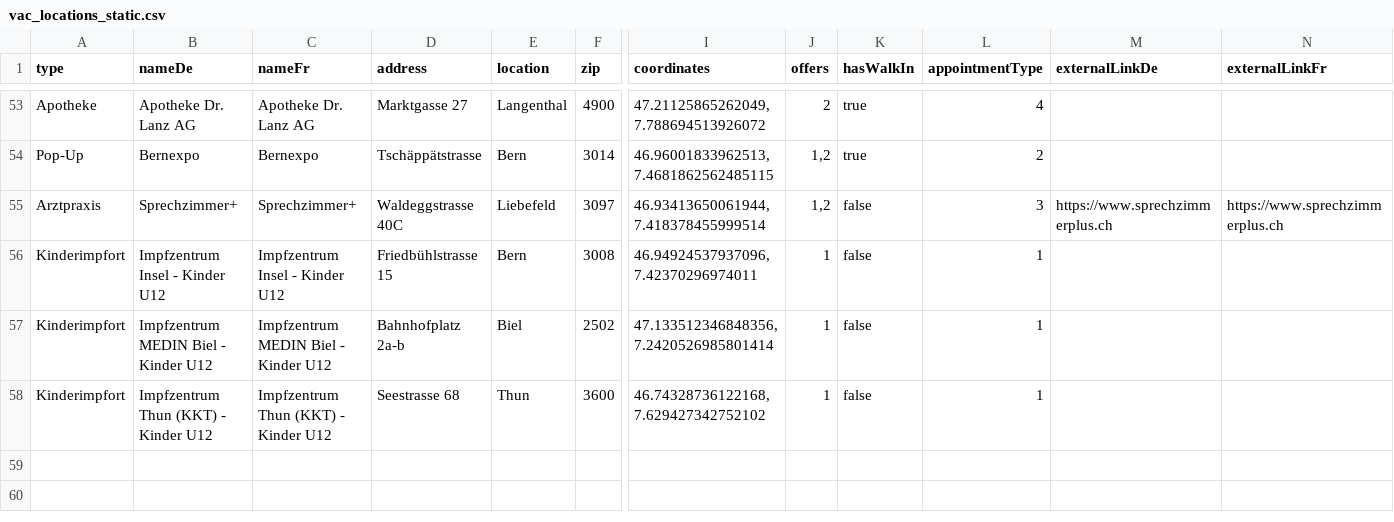
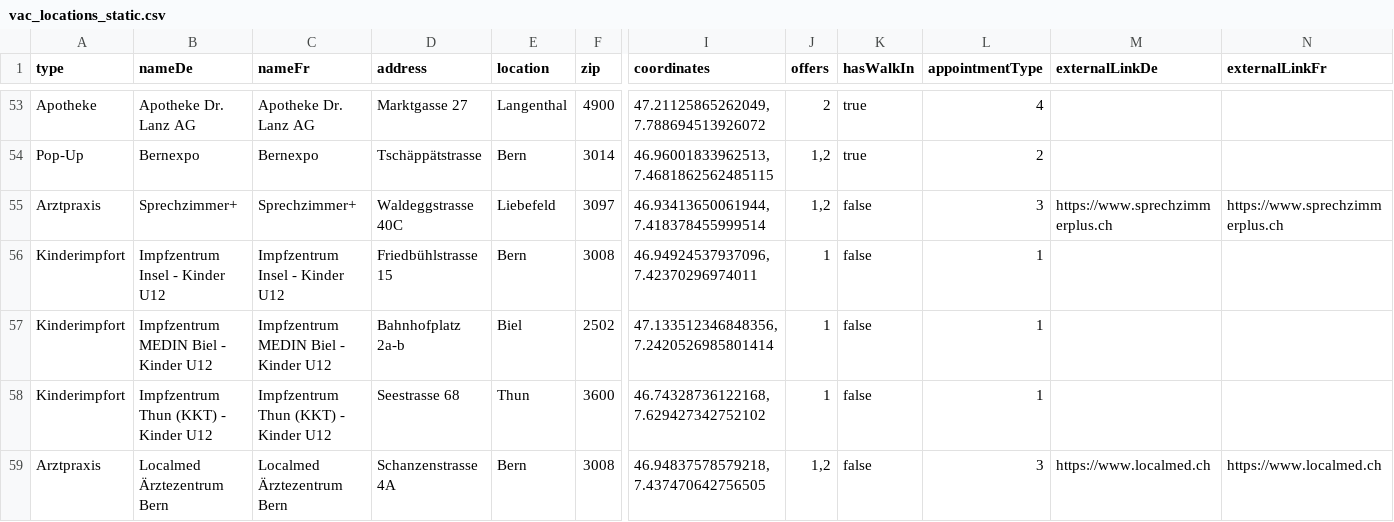
Before and after one commit to openDataBE/VacOffer, a CSV file: vac_locations_static.csv, drawn as a sheet; only a part is shown, gaps mark what is left out; rows hold the shown columns only; the diff names each change by its address in the sheet, - before the commit and + after, or states it on an @@ line.

Commit message:
added new vac-offer

```diff
--- a/vac_locations_static.csv
+++ b/vac_locations_static.csv
+row 59: Arztpraxis | Localmed Ärztezentrum Bern | Localmed Ärztezentrum Bern | Schanzenstrasse 4A | Bern | 3008 | 46.94837578579218, 7.437470642756505 | 1,2 | false | 3 | https://www.localmed.ch | https://www.localmed.ch
```
